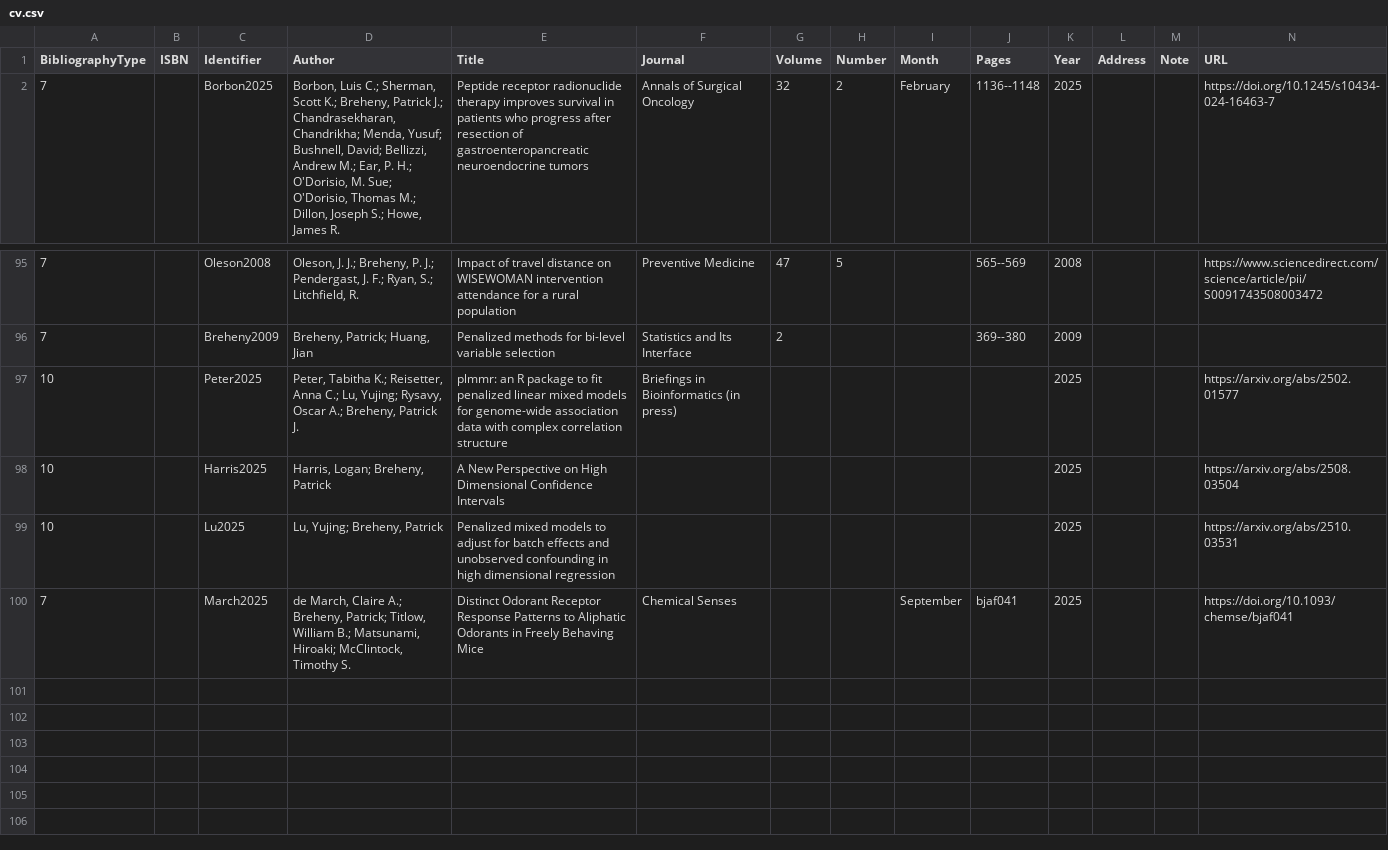
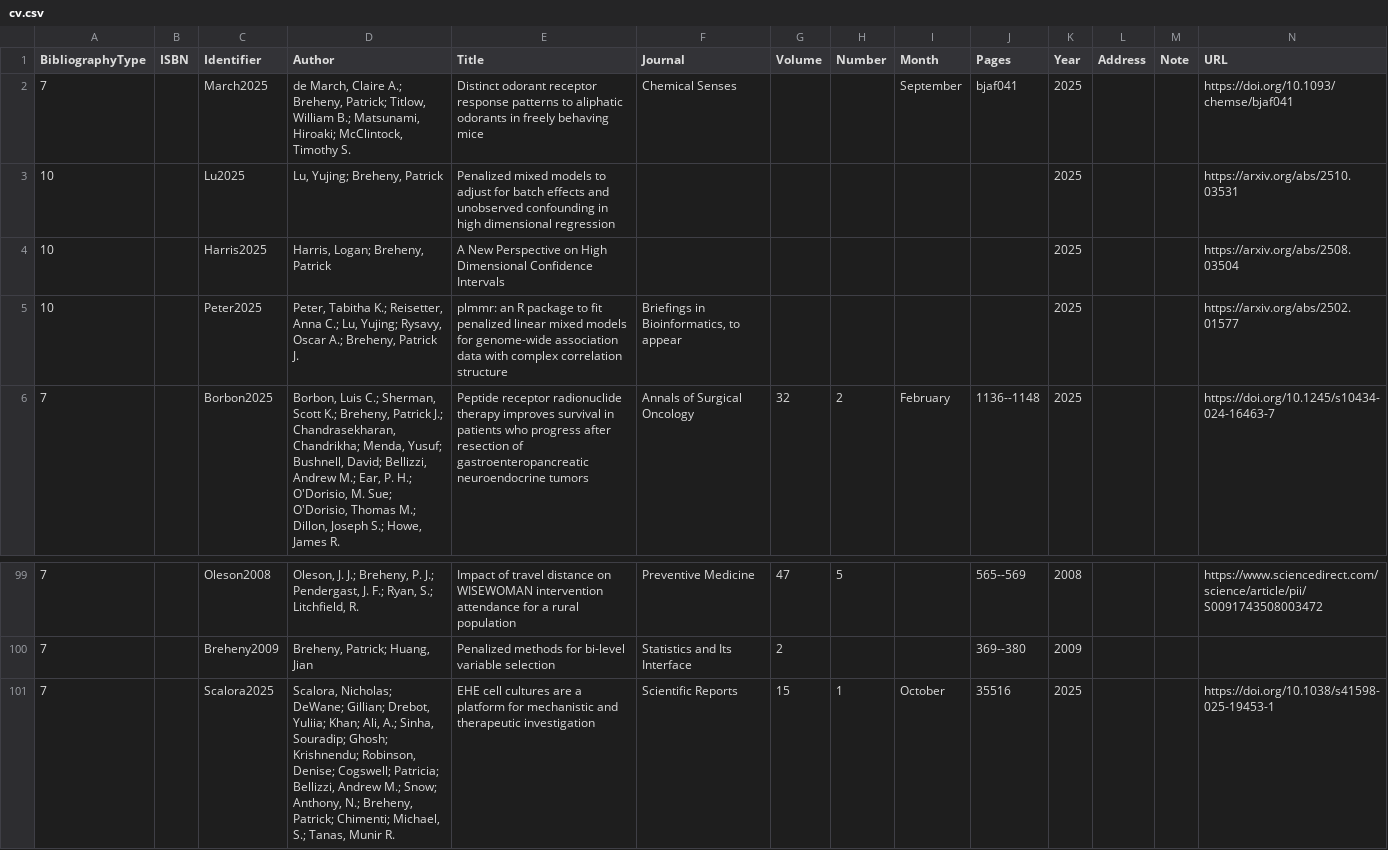
Before and after one commit to pbreheny/web, a CSV file: pubs/cv.csv, drawn as a sheet; only a part is shown, gaps mark what is left out; removed rows and columns are numbered as before the commit, all else as after; rows hold the shown columns only; the diff names each change by its address in the sheet, - before the commit and + after, or states it on an @@ line.

Commit message:
Scalora2025

```diff
--- a/pubs/cv.csv
+++ b/pubs/cv.csv
+row 2: 7 |  | March2025 | de March, Claire A.; Breheny, Patrick; Titlow, William B.; Matsunami, Hiroaki; McClintock, Timothy S. | Distinct odorant receptor response patterns to aliphatic odorants in freely behaving mice | Chemical Senses |  |  | September | bjaf041 | 2025 |  |  | https://doi.org/10.1093/chemse/bjaf041
@@ row 99 moved to row 3: 10 @@
@@ row 98 moved to row 4: 10 @@
+row 5: 10 |  | Peter2025 | Peter, Tabitha K.; Reisetter, Anna C.; Lu, Yujing; Rysavy, Oscar A.; Breheny, Patrick J. | plmmr: an R package to fit penalized linear mixed models for genome-wide association data with complex correlation structure | Briefings in Bioinformatics, to appear |  |  |  |  | 2025 |  |  | https://arxiv.org/abs/2502.01577
-row 97: 10 |  | Peter2025 | Peter, Tabitha K.; Reisetter, Anna C.; Lu, Yujing; Rysavy, Oscar A.; Breheny, Patrick J. | plmmr: an R package to fit penalized linear mixed models for genome-wide association data with complex correlation structure | Briefings in Bioinformatics (in press) |  |  |  |  | 2025 |  |  | https://arxiv.org/abs/2502.01577
-row 100: 7 |  | March2025 | de March, Claire A.; Breheny, Patrick; Titlow, William B.; Matsunami, Hiroaki; McClintock, Timothy S. | Distinct Odorant Receptor Response Patterns to Aliphatic Odorants in Freely Behaving Mice | Chemical Senses |  |  | September | bjaf041 | 2025 |  |  | https://doi.org/10.1093/chemse/bjaf041
+row 101: 7 |  | Scalora2025 | Scalora, Nicholas; DeWane; Gillian; Drebot, Yuliia; Khan; Ali, A.; Sinha, Souradip; Ghosh; Krishnendu; Robinson, Denise; Cogswell; Patricia; Bellizzi, Andrew M.; Snow; Anthony, N.; Breheny, Patrick; Chimenti; Michael, S.; Tanas, Munir R. | EHE cell cultures are a platform for mechanistic and therapeutic investigation | Scientific Reports | 15 | 1 | October | 35516 | 2025 |  |  | https://doi.org/10.1038/s41598-025-19453-1
```
Also changed, not shown: 1 other file.
